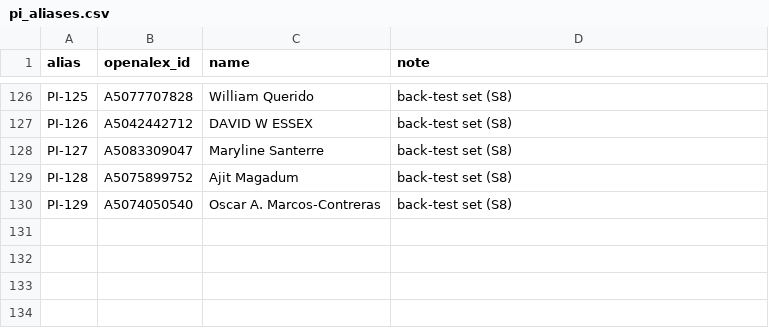
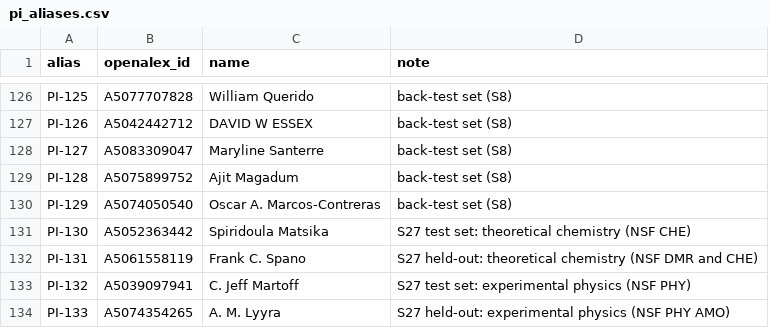
Before and after one commit to dakshitha-a/Perch, a CSV file: data/overrides/pi_aliases.csv, drawn as a sheet; only a part is shown, gaps mark what is left out.

```diff
--- a/data/overrides/pi_aliases.csv
+++ b/data/overrides/pi_aliases.csv
@@ -130 +130,5 @@ PI-128,A5075899752,Ajit Magadum,back-test set (S8)
 PI-129,A5074050540,Oscar A. Marcos-Contreras,back-test set (S8)
+PI-130,A5052363442,Spiridoula Matsika,S27 test set: theoretical chemistry (NSF CHE)
+PI-131,A5061558119,Frank C. Spano,S27 held-out: theoretical chemistry (NSF DMR and CHE)
+PI-132,A5039097941,C. Jeff Martoff,S27 test set: experimental physics (NSF PHY)
+PI-133,A5074354265,A. M. Lyyra,S27 held-out: experimental physics (NSF PHY AMO)
```
Also changed, not shown: 5 other files.
